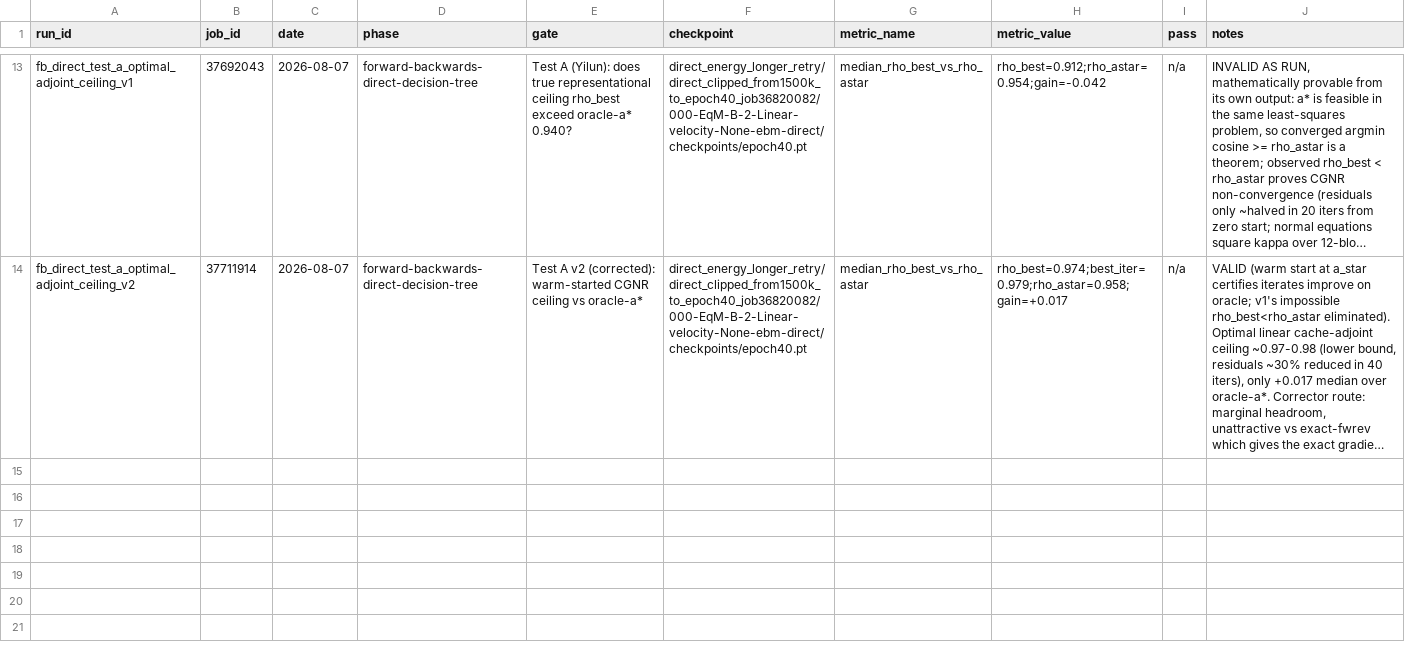
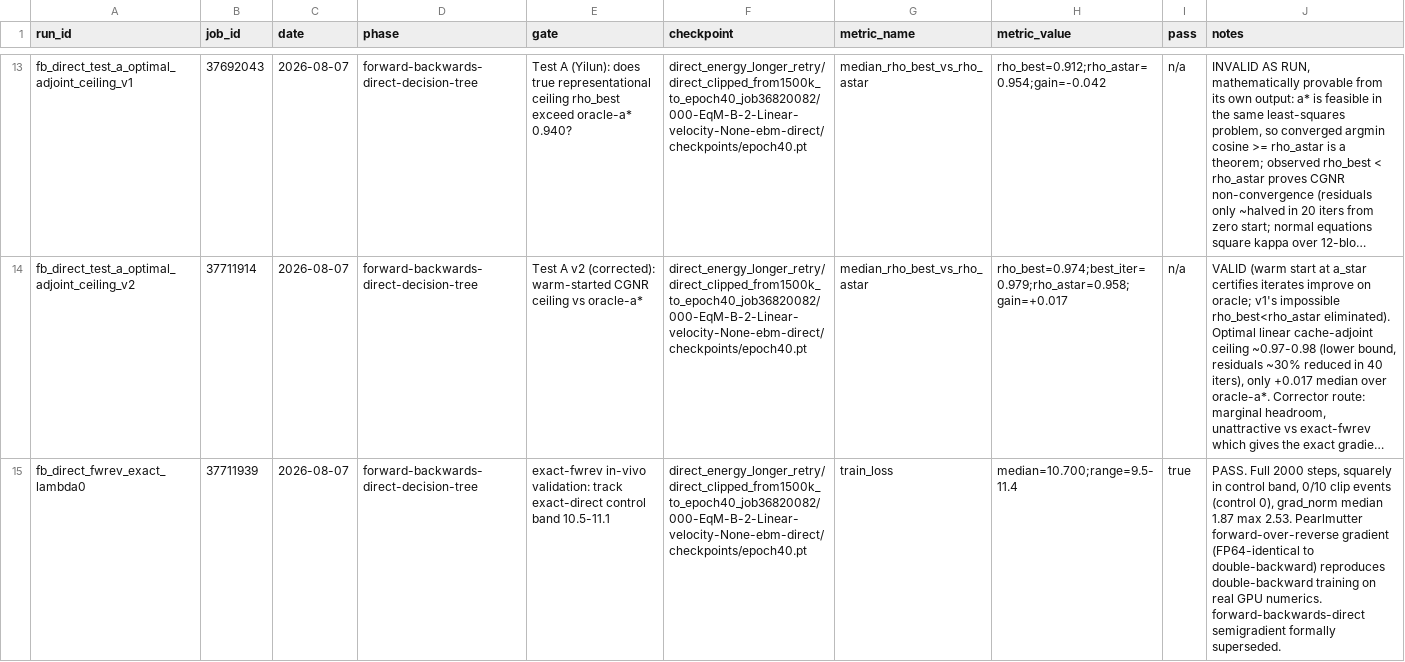
Before and after one commit to mdkrasnow/research-repo, a TSV file: projects/masked-EqM/results_variants.tsv, drawn as a sheet; only a part is shown, gaps mark what is left out; long unchanged cells end in …; the diff covers the shown part only; the diff names each change by its address in the sheet, - before the commit and + after, or states it on an @@ line.

Commit message:
fb_direct CLOSED: lambda0 arm (37711939) PASS in control band 10.700 median, GP arm (37711945) stable with -9% mean||grad_z E||^2; semigradient superseded by exact-fwrev; PI draft + needs_user_input set

```diff
--- a/projects/masked-EqM/results_variants.tsv
+++ b/projects/masked-EqM/results_variants.tsv
+row 15: fb_direct_fwrev_exact_lambda0 | 37711939 | 2026-08-07 | forward-backwards-direct-decision-tree | exact-fwrev in-vivo validation: track exact-direct control band 10.5-11.1 | direct_energy_longer_retry/direct_clipped_from1500k_to_epoch40_job36820082/000-EqM-B-2-Linear-velocity-None-ebm-direct/checkpoints/epoch40.pt | train_loss | median=10.700;range=9.5-11.4 | true | PASS. Full 2000 steps, squarely in control band, 0/10 clip events (control 0), grad_norm median 1.87 max 2.53. Pearlmutter forward-over-reverse gradient (FP64-identical to double-backward) reproduces double-backward training on real GPU numerics. forward-backwards-direct semigradient formally superseded.
```
Also changed, not shown: 1 added row elsewhere in this file, 3 other files.
